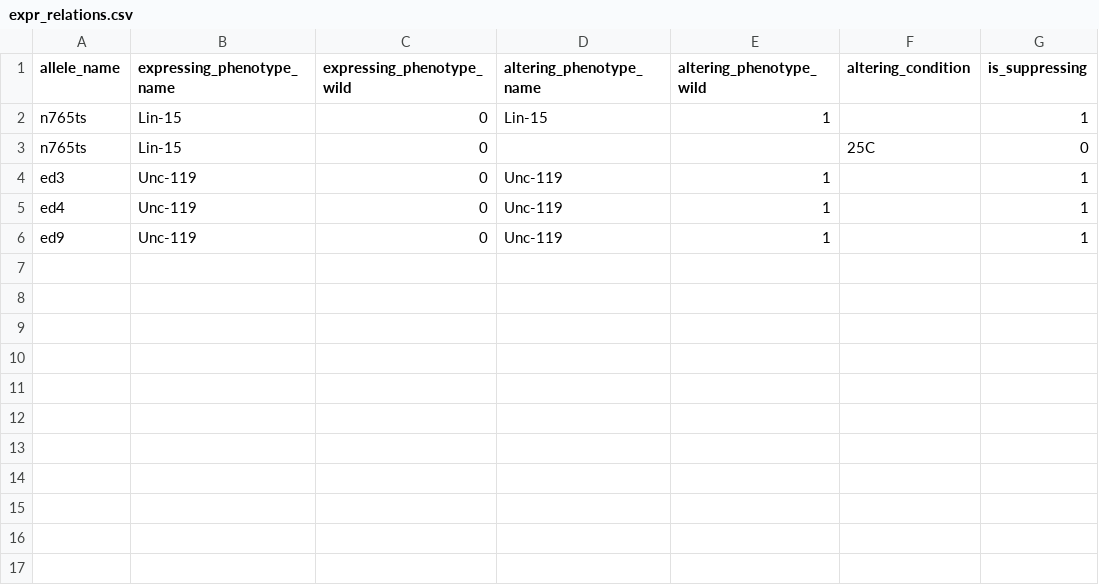
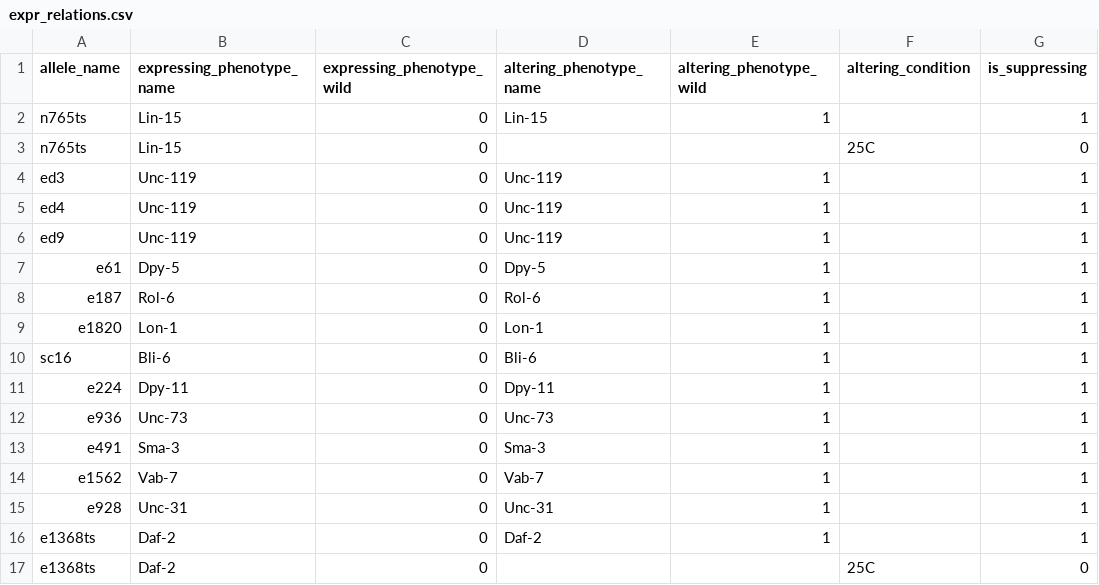
Before and after one commit to mwdavis2/worm-world, a CSV file: data/lin_15/expr_relations.csv, drawn as a sheet; the diff names each change by its address in the sheet, - before the commit and + after, or states it on an @@ line.

```diff
--- a/data/lin_15/expr_relations.csv
+++ b/data/lin_15/expr_relations.csv
+row 7: e61 | Dpy-5 | 0 | Dpy-5 | 1 |  | 1
+row 8: e187 | Rol-6 | 0 | Rol-6 | 1 |  | 1
+row 9: e1820 | Lon-1 | 0 | Lon-1 | 1 |  | 1
+row 10: sc16 | Bli-6 | 0 | Bli-6 | 1 |  | 1
+row 11: e224 | Dpy-11 | 0 | Dpy-11 | 1 |  | 1
+row 12: e936 | Unc-73 | 0 | Unc-73 | 1 |  | 1
+row 13: e491 | Sma-3 | 0 | Sma-3 | 1 |  | 1
+row 14: e1562 | Vab-7 | 0 | Vab-7 | 1 |  | 1
+row 15: e928 | Unc-31 | 0 | Unc-31 | 1 |  | 1
+row 16: e1368ts | Daf-2 | 0 | Daf-2 | 1 |  | 1
+row 17: e1368ts | Daf-2 | 0 |  |  | 25C | 0
```
Also changed, not shown: data/lin_15/allele_exprs.csv, data/lin_15/phenotypes.csv, 5 other files.
